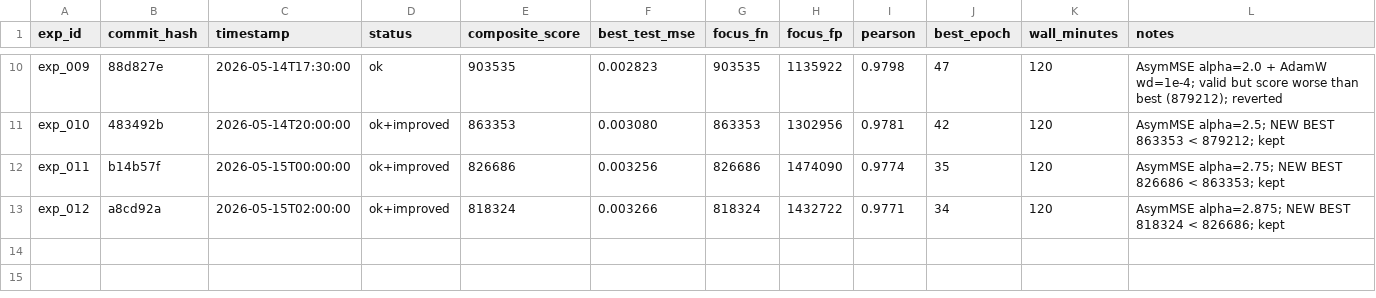
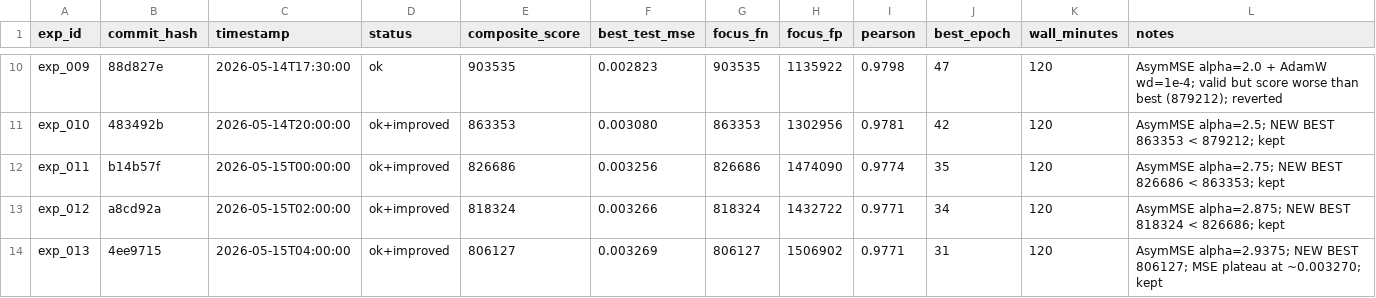
Before and after one commit to karthikmattu06-hue/autoresearch, a TSV file: results.tsv, drawn as a sheet; only a part is shown, gaps mark what is left out; the diff names each change by its address in the sheet, - before the commit and + after, or states it on an @@ line.

```diff
--- a/results.tsv
+++ b/results.tsv
+row 14: exp_013 | 4ee9715 | 2026-05-15T04:00:00 | ok+improved | 806127 | 0.003269 | 806127 | 1506902 | 0.9771 | 31 | 120 | AsymMSE alpha=2.9375; NEW BEST 806127; MSE plateau at ~0.003270; kept
```
Also changed, not shown: 1 other file.
